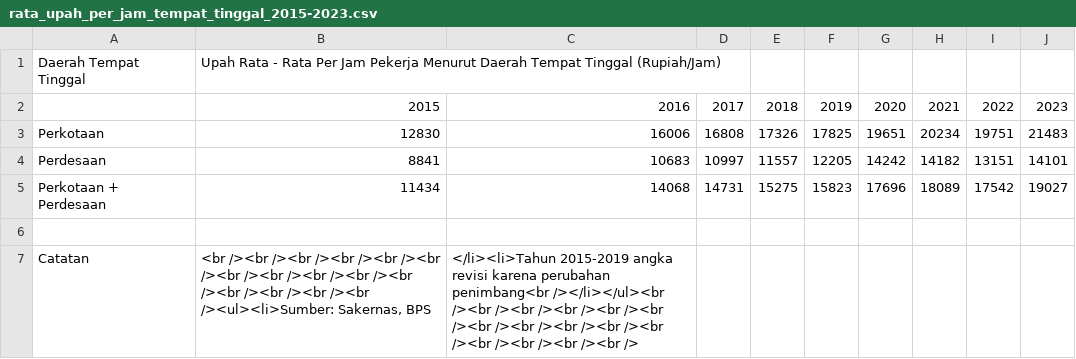
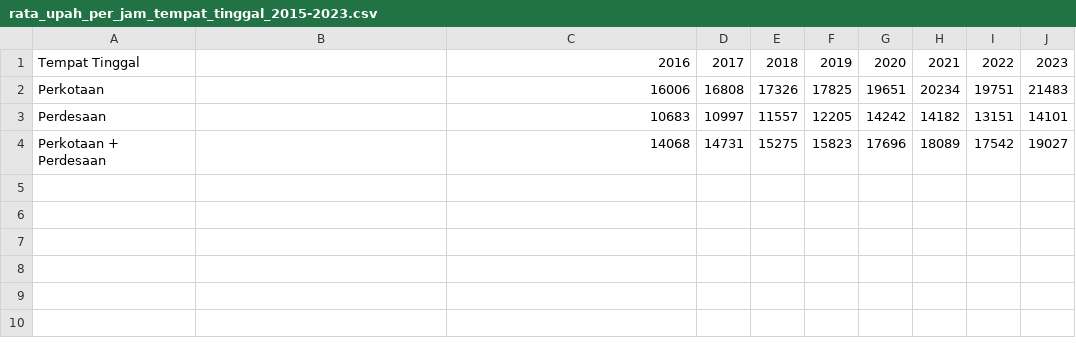
Before and after one commit to frzxw/EDA-data-mining-6, a CSV file: dataset/upah/rata_upah_per_jam_tempat_tinggal_2015-2023.csv, drawn as a sheet.

Commit message:
Add files via upload

```diff
--- a/dataset/upah/rata_upah_per_jam_tempat_tinggal_2015-2023.csv
+++ b/dataset/upah/rata_upah_per_jam_tempat_tinggal_2015-2023.csv
@@ -1,7 +1,4 @@
-Daerah Tempat Tinggal,Upah Rata - Rata Per Jam Pekerja Menurut Daerah Tempat Tinggal (Rupiah/Jam),,,,,,,,
-,2015,2016,2017,2018,2019,2020,2021,2022,2023
-Perkotaan,12830,16006,16808,17326,17825,19651,20234,19751,21483
-Perdesaan,8841,10683,10997,11557,12205,14242,14182,13151,14101
-Perkotaan + Perdesaan,11434,14068,14731,15275,15823,17696,18089,17542,19027
-,,,,,,,,,
-Catatan,"<br /><br /><br /><br /><br /><br /><br /><br /><br /><br /><br /><br /><br /><br /><br /><ul><li>Sumber: Sakernas, BPS",</li><li>Tahun 2015-2019 angka revisi karena perubahan penimbang<br /></li></ul><br /><br /><br /><br /><br /><br /><br /><br /><br /><br /><br /><br /><br /><br /><br />,,,,,,,
+Tempat Tinggal,,2016,2017,2018,2019,2020,2021,2022,2023
+Perkotaan,,16006,16808,17326,17825,19651,20234,19751,21483
+Perdesaan,,10683,10997,11557,12205,14242,14182,13151,14101
+Perkotaan + Perdesaan,,14068,14731,15275,15823,17696,18089,17542,19027
```
